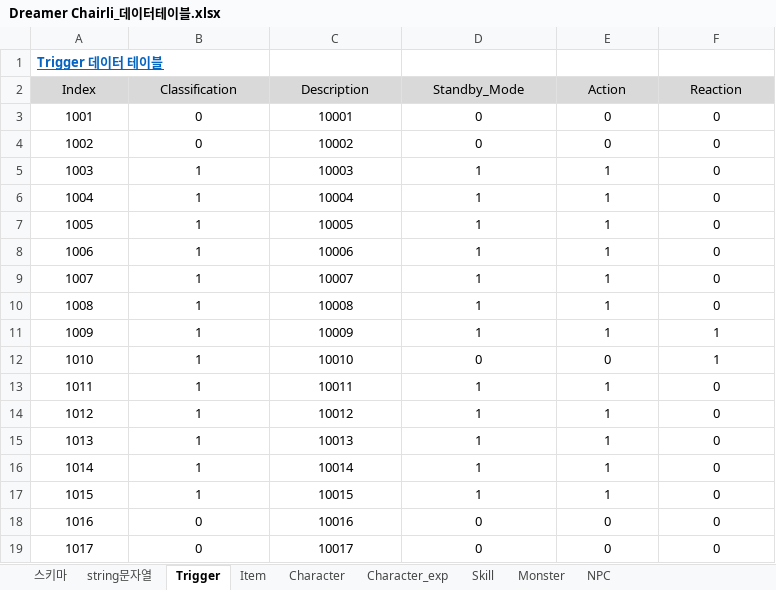
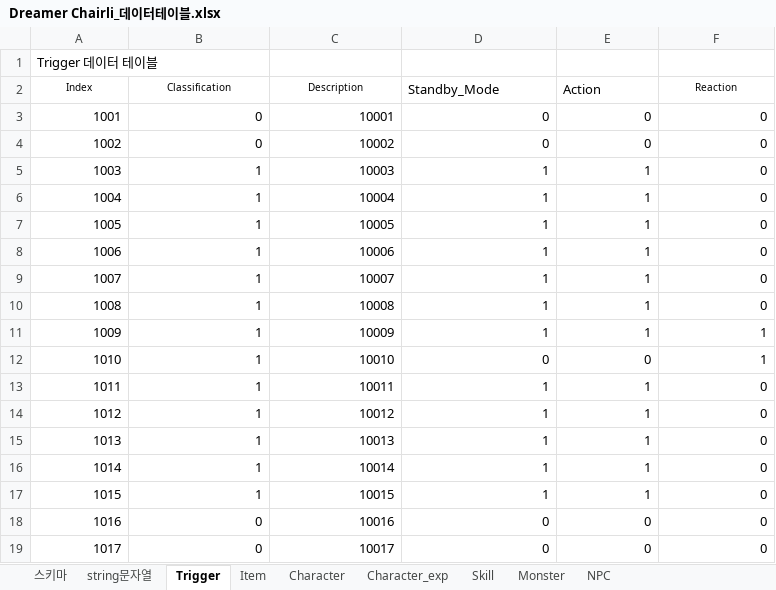
Before and after one commit to lily000915/cshfirst, an Excel workbook: contents/Dreamer Chairli_데이터테이블.xlsx, sheet Trigger, drawn as a sheet; values as stored, in another font and other column widths than the file's, no borders; the diff names each change by its address in the sheet, - before the commit and + after, or states it on an @@ line.

```diff
--- a/contents/Dreamer Chairli_데이터테이블.xlsx (sheet Trigger)
+++ b/contents/Dreamer Chairli_데이터테이블.xlsx (sheet Trigger)
@@ A1 bold: on → off, underline: on → off, text colour: #0563C1 → black @@
-A2:F2 fill: #D9D9D9
+A2:F2 fill: none
@@ A2:C2 text size: smaller @@
-D2:E2 alignment: center
+D2:E2 alignment: left
@@ F2 text size: smaller @@
-A3:F19 alignment: center
+A3:F19 alignment: right
```
Also changed, not shown: sheet Character_exp, sheet 스키마, sheet Character, sheet Item, sheet string문자열, sheet Skill, 2 more sheets.
